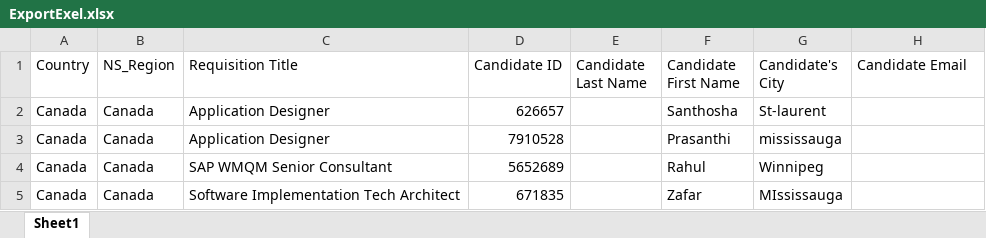
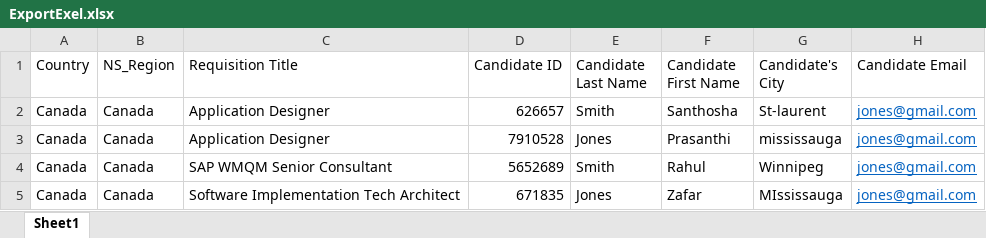
Before and after one commit to lauthj/Exel_Sample_Spring, an Excel workbook: target/classes/excelExportAndFileIO/ExportExel.xlsx, sheet Sheet1, drawn as a sheet; values as stored, in another font and other column widths than the file's, no borders; the diff names each change by its address in the sheet, - before the commit and + after, or states it on an @@ line.

```diff
--- a/target/classes/excelExportAndFileIO/ExportExel.xlsx (sheet Sheet1)
+++ b/target/classes/excelExportAndFileIO/ExportExel.xlsx (sheet Sheet1)
-E2 (Candidate Last Name): (empty)
+E2 (Candidate Last Name): Smith
-H2:H5 (Candidate Email): (empty)
+H2:H5 (Candidate Email): jones@gmail.com
-E3 (Candidate Last Name): (empty)
+E3 (Candidate Last Name): Jones
-E4 (Candidate Last Name): (empty)
+E4 (Candidate Last Name): Smith
-E5 (Candidate Last Name): (empty)
+E5 (Candidate Last Name): Jones
```
Also changed, not shown: 3 other files.
